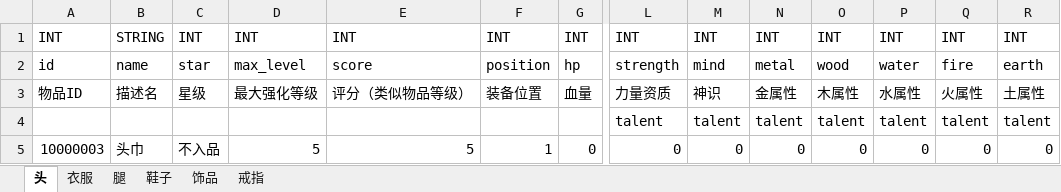
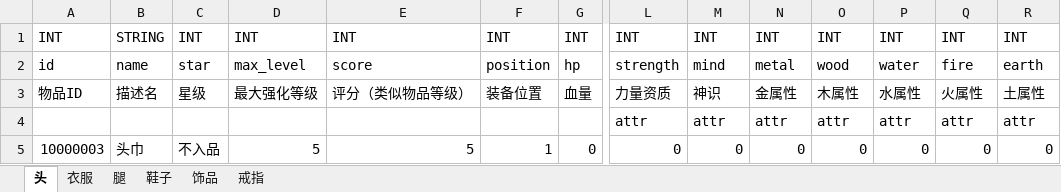
Before and after one commit to assalyn/paladin, an Excel workbook: bin/xlsx/装备表.xlsx, sheet 头, drawn as a sheet; only a part is shown, gaps mark what is left out; values as stored, in another font and other column widths than the file's, no borders; removed rows and columns are numbered as before the commit, all else as after; rows hold the shown columns only; the diff names each change by its address in the sheet, - before the commit and + after, or states it on an @@ line.

```diff
--- a/bin/xlsx/装备表.xlsx (sheet 头)
+++ b/bin/xlsx/装备表.xlsx (sheet 头)
-row 4:  |  |  |  |  |  |  | talent | talent | talent | talent | talent | talent | talent
+row 4:  |  |  |  |  |  |  | attr | attr | attr | attr | attr | attr | attr
```
Also changed, not shown: sheet 腿, sheet 鞋子, sheet 衣服, sheet 饰品, sheet 戒指, bin/xlsx/enum.xlsx, bin/xlsx/位置表.xlsx, 11 other files.
